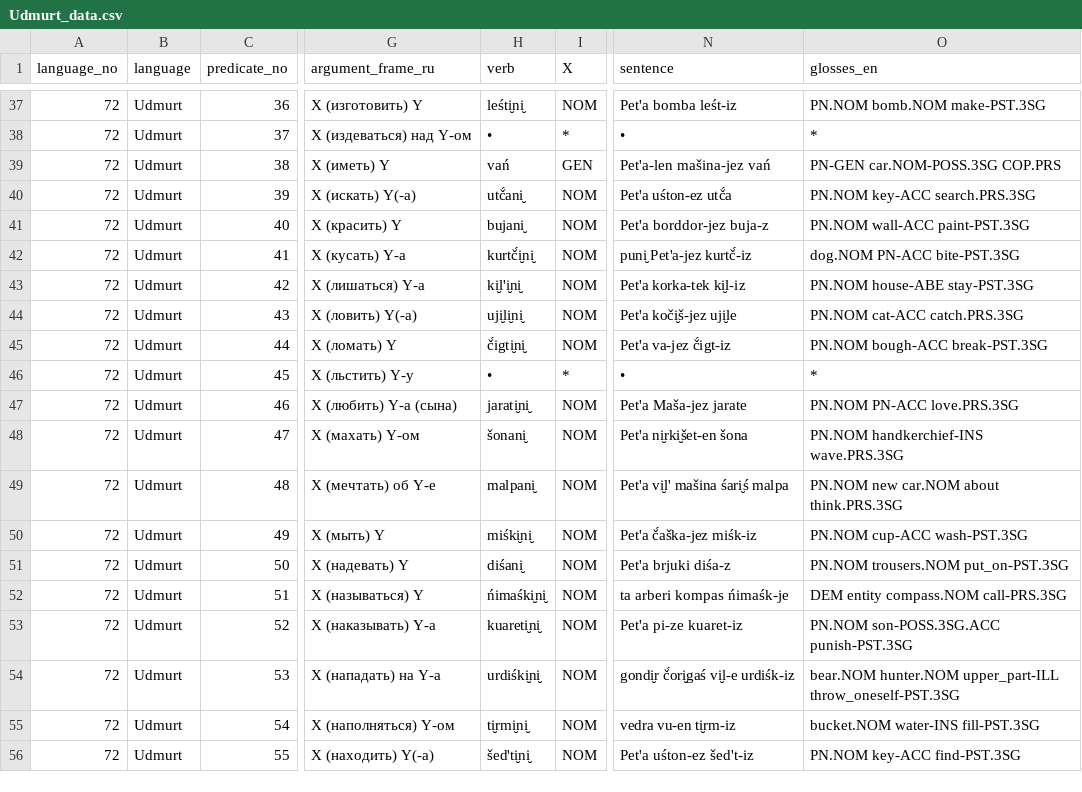
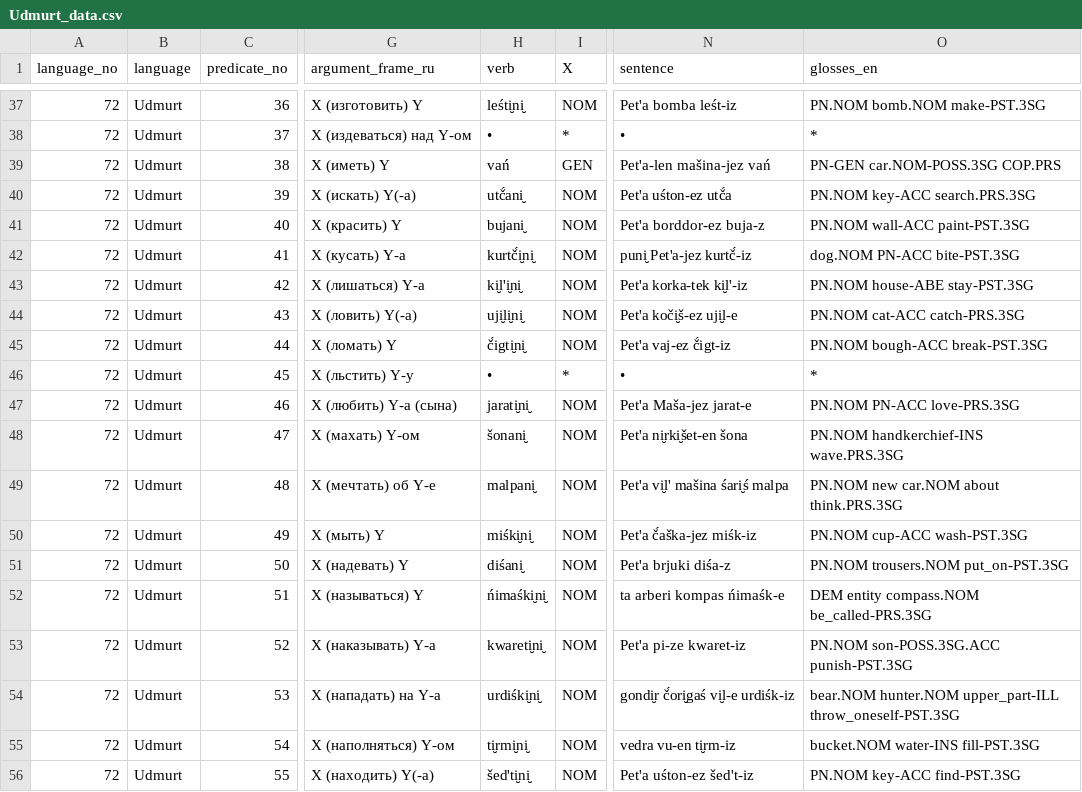
Before and after one commit to macleginn/bivaltyp, a CSV file: data/langtables/Udmurt_data.csv, drawn as a sheet; only a part is shown, gaps mark what is left out; the diff covers the shown part only; the diff names each change by its address in the sheet, - before the commit and + after, or states it on an @@ line.

```diff
--- a/data/langtables/Udmurt_data.csv
+++ b/data/langtables/Udmurt_data.csv
-N41 (sentence): Pet'a borddor-jez buja-z
+N41 (sentence): Pet'a borddor-ez buja-z
-N43 (sentence): Pet'a korka-tek ki̮l-iz
+N43 (sentence): Pet'a korka-tek ki̮l'-iz
-N44 (sentence): Pet'a koči̮š-jez uji̮le
+N44 (sentence): Pet'a koči̮š-ez uji̮l-e
-O44 (glosses_en): PN.NOM cat-ACC catch.PRS.3SG
+O44 (glosses_en): PN.NOM cat-ACC catch-PRS.3SG
-N45 (sentence): Pet'a va-jez č́igt-iz
+N45 (sentence): Pet'a vaj-ez č́igt-iz
-N47 (sentence): Pet'a Maša-jez jarate
+N47 (sentence): Pet'a Maša-jez jarat-e
-O47 (glosses_en): PN.NOM PN-ACC love.PRS.3SG
+O47 (glosses_en): PN.NOM PN-ACC love-PRS.3SG
-N52 (sentence): ta arberi kompas ńimaśk-je
+N52 (sentence): ta arberi kompas ńimaśk-e
-O52 (glosses_en): DEM entity compass.NOM call-PRS.3SG
+O52 (glosses_en): DEM entity compass.NOM be_called-PRS.3SG
-H53 (verb): kuareti̮ni̮
+H53 (verb): kwareti̮ni̮
-N53 (sentence): Pet'a pi-ze kuaret-iz
+N53 (sentence): Pet'a pi-ze kwaret-iz
```
Also changed, not shown: 109 edited cells elsewhere in this file.
